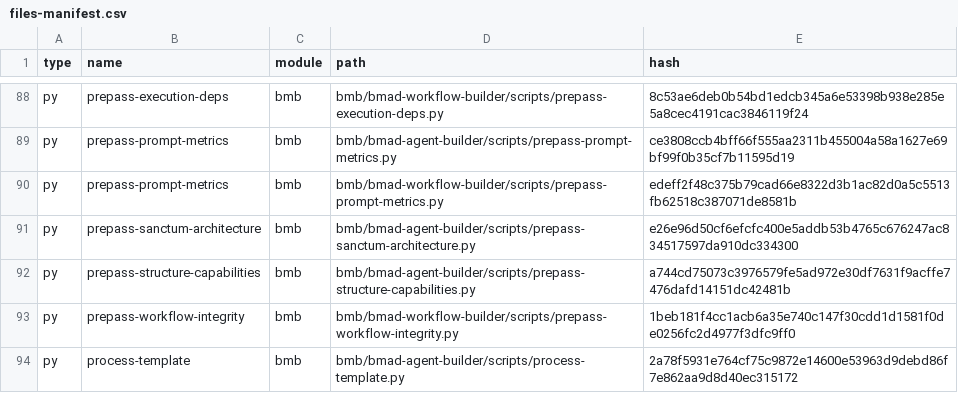
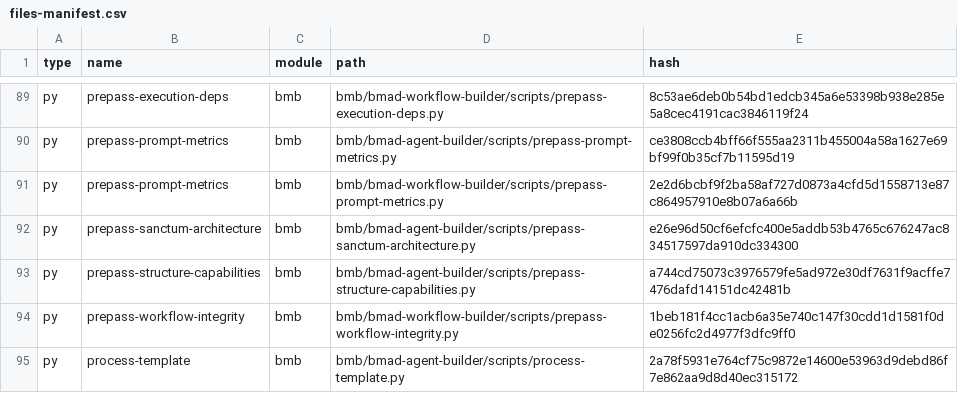
Before and after one commit to grasdouble/bmad-manager, a CSV file: _bmad/_config/files-manifest.csv, drawn as a sheet; only a part is shown, gaps mark what is left out; the diff covers the shown part only.

```diff
--- a/_bmad/_config/files-manifest.csv
+++ b/_bmad/_config/files-manifest.csv
@@ -89,3 +90,3 @@ type,name,module,path,hash
 "py","prepass-prompt-metrics","bmb","bmb/bmad-agent-builder/scripts/prepass-prompt-metrics.py","ce3808ccb4bff66f555aa2311b455004a58a1627e69bf99f0b35cf7b11595d19"
-"py","prepass-prompt-metrics","bmb","bmb/bmad-workflow-builder/scripts/prepass-prompt-metrics.py","edeff2f48c375b79cad66e8322d3b1ac82d0a5c5513fb62518c387071de8581b"
+"py","prepass-prompt-metrics","bmb","bmb/bmad-workflow-builder/scripts/prepass-prompt-metrics.py","2e2d6bcbf9f2ba58af727d0873a4cfd5d1558713e87c864957910e8b07a6a66b"
 "py","prepass-sanctum-architecture","bmb","bmb/bmad-agent-builder/scripts/prepass-sanctum-architecture.py","e26e96d50cf6efcfc400e5addb53b4765c676247ac834517597da910dc334300"
```
Also changed, not shown: 14 added rows, 11 removed rows and 32 edited cells elsewhere in this file, 51 other files.
